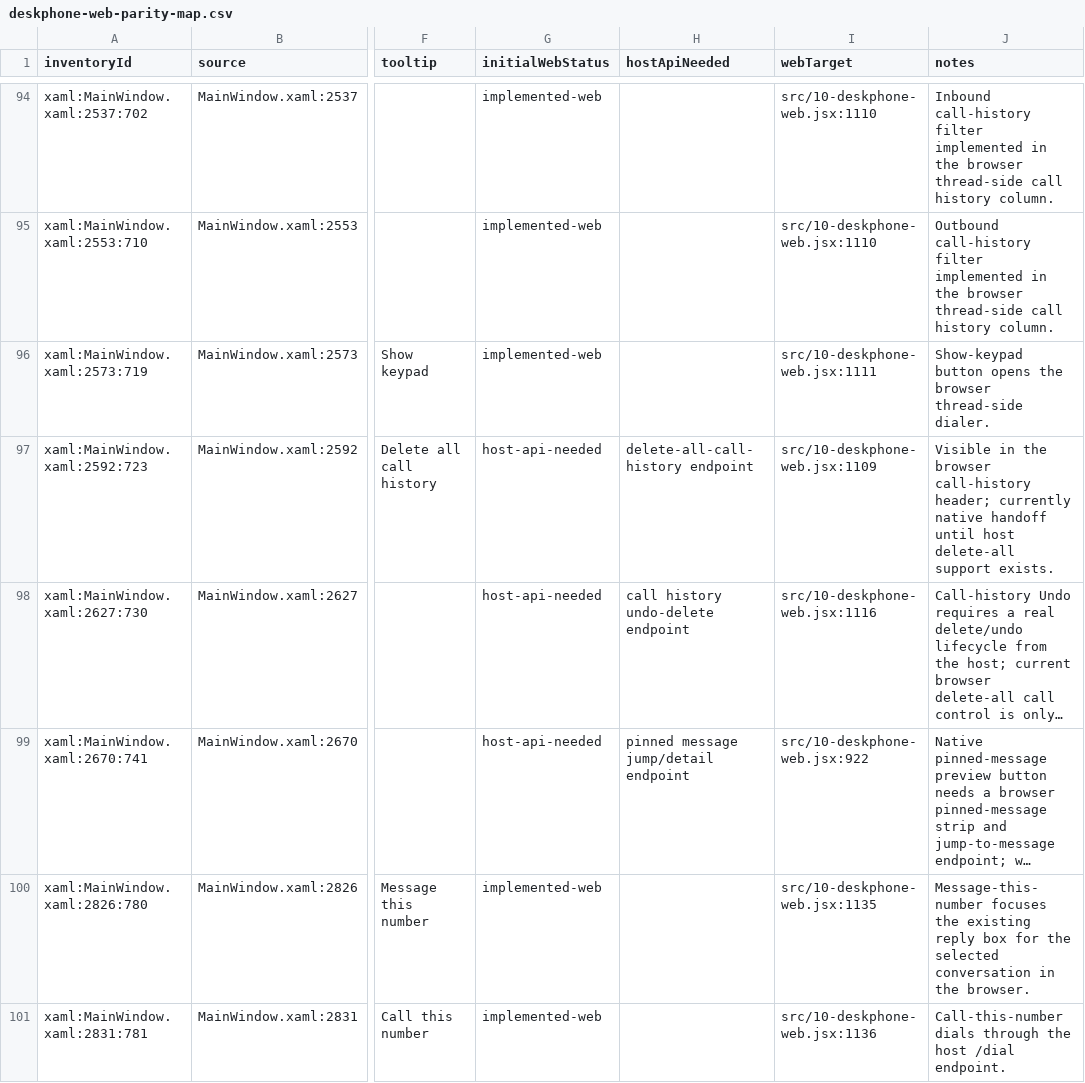
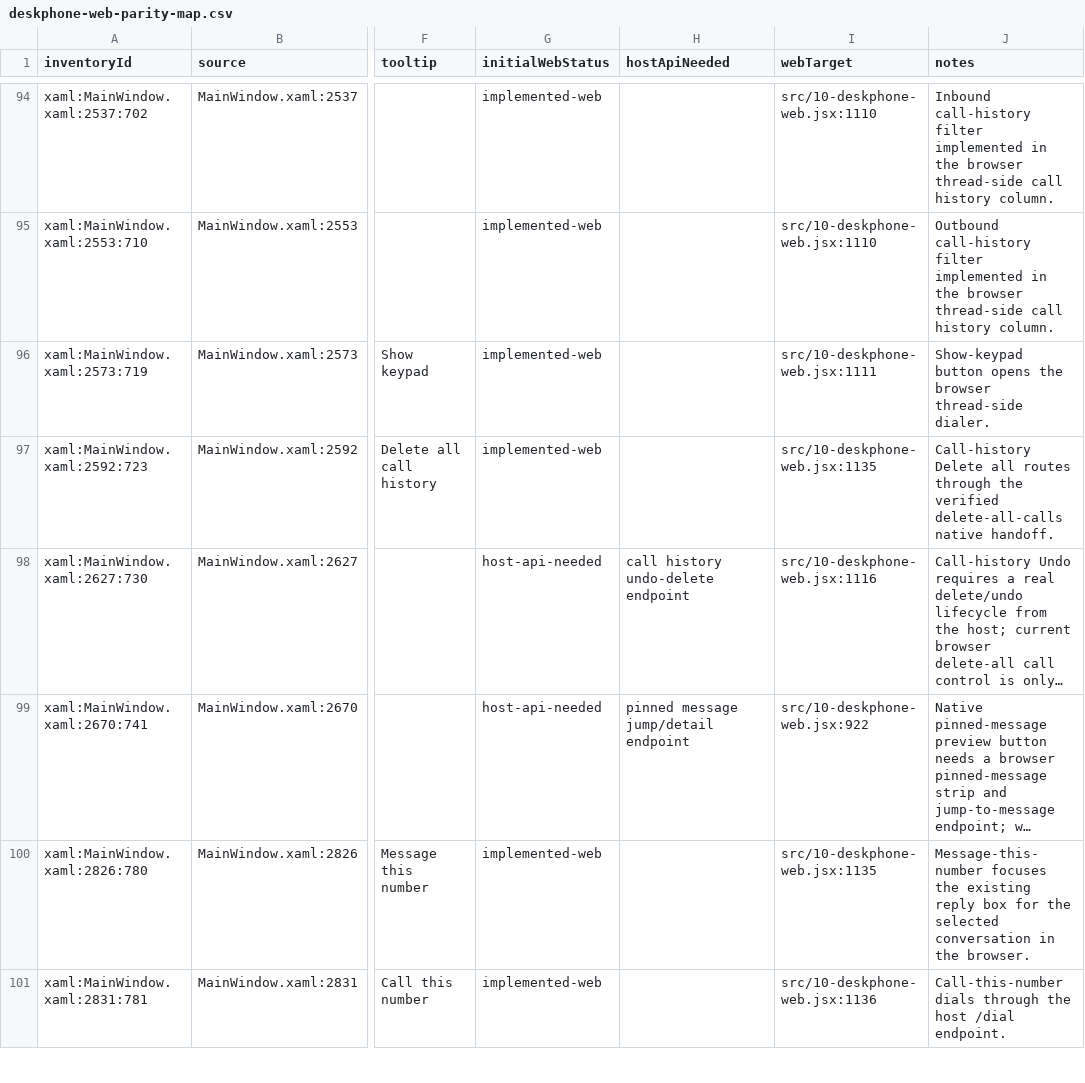
Before and after one commit to addedlife/onetaskfocuser, a CSV file: docs/deskphone-parity/deskphone-web-parity-map.csv, drawn as a sheet; only a part is shown, gaps mark what is left out; long unchanged cells end in …; the diff covers the shown part only; the diff names each change by its address in the sheet, - before the commit and + after, or states it on an @@ line.

Commit message:
docs: map DeskPhone web call history handoffs

```diff
--- a/docs/deskphone-parity/deskphone-web-parity-map.csv
+++ b/docs/deskphone-parity/deskphone-web-parity-map.csv
-G97 (initialWebStatus): host-api-needed
+G97 (initialWebStatus): implemented-web
-H97 (hostApiNeeded): delete-all-call-history endpoint
+H97 (hostApiNeeded): (empty)
-I97 (webTarget): src/10-deskphone-web.jsx:1109
+I97 (webTarget): src/10-deskphone-web.jsx:1135
-J97 (notes): Visible in the browser call-history header; currently native handoff until host delete-all support exists.
+J97 (notes): Call-history Delete all routes through the verified delete-all-calls native handoff.
```
Also changed, not shown: 16 edited cells elsewhere in this file, 4 other files.
